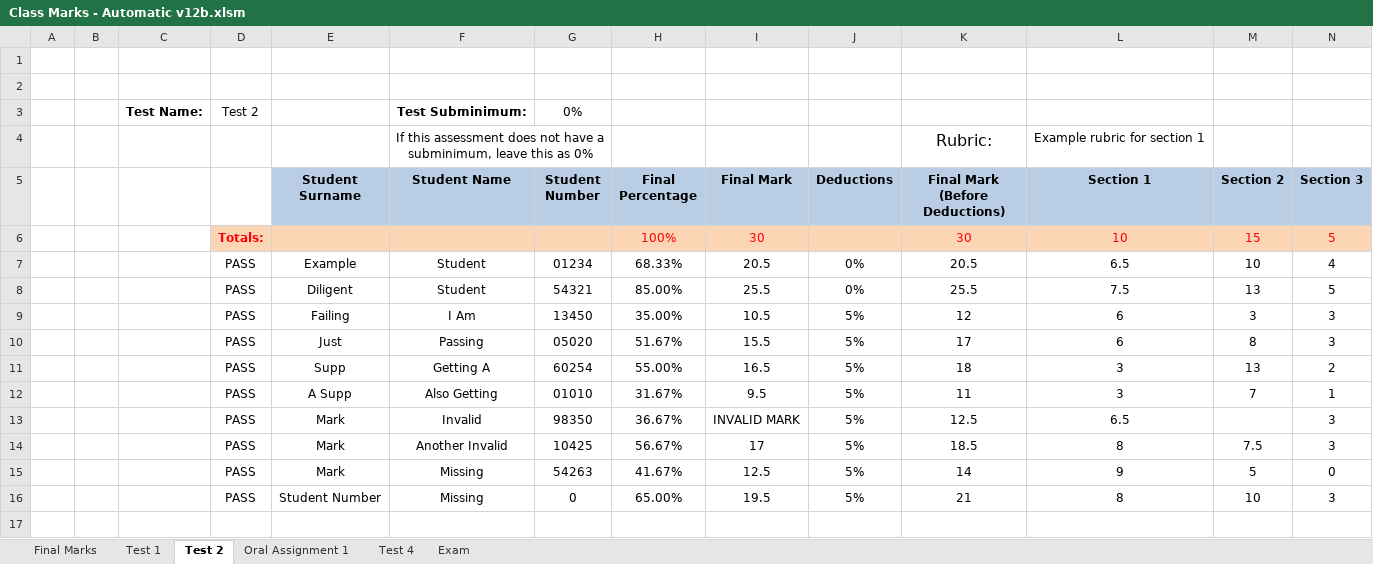
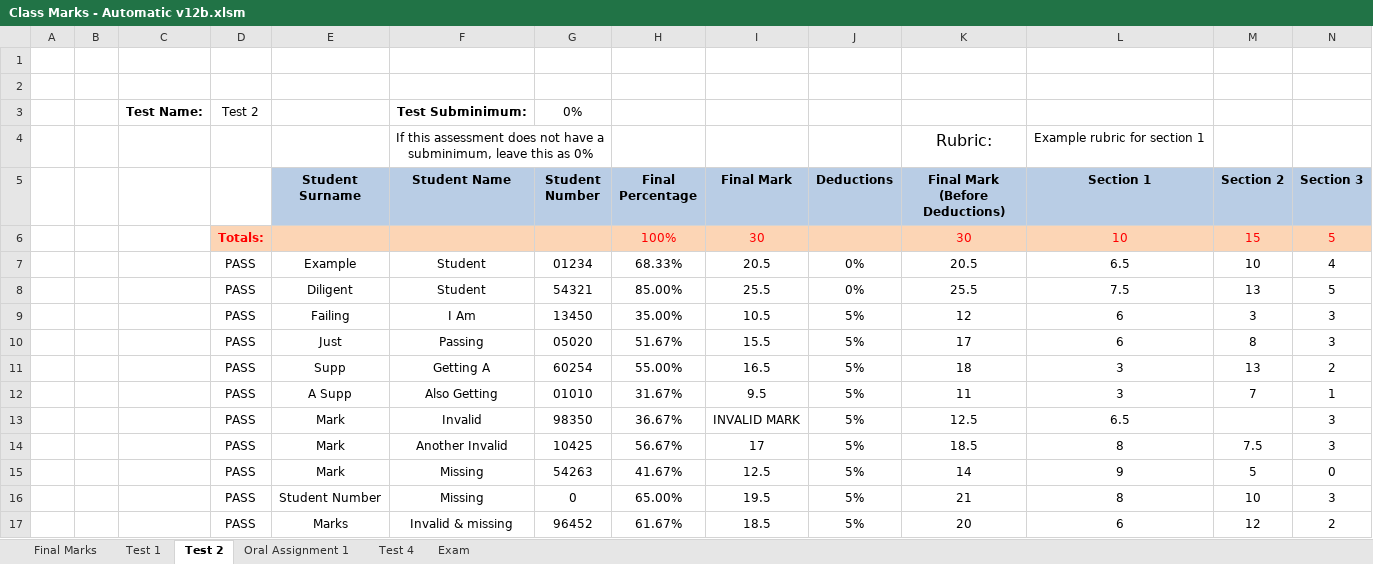
Before and after one commit to JordanScarrott/StudentExcelSheet, an Excel workbook: Class Marks - Automatic v12b.xlsm, sheet Test 2, drawn as a sheet; only a part is shown; values as stored, in another font and other column widths than the file's, no borders; conditional formats not drawn; rows hold the shown columns only; the diff names each change by its address in the sheet, - before the commit and + after, or states it on an @@ line.

Commit message:
Added another test student
This student has a missing mark, mark in an empty column, and a mark that is out of bounds in the same test.

```diff
--- a/Class Marks - Automatic v12b.xlsm (sheet Test 2)
+++ b/Class Marks - Automatic v12b.xlsm (sheet Test 2)
+row 17:  |  |  | PASS | Marks | Invalid & missing | 96452 | 61.67% | 18.5 | 5% | 20 | 6 | 12 | 2
```
Also changed, not shown: sheet Final Marks, sheet Oral Assignment 1, sheet Test 1, sheet Exam, sheet Test 4, formulas that keep their value.
